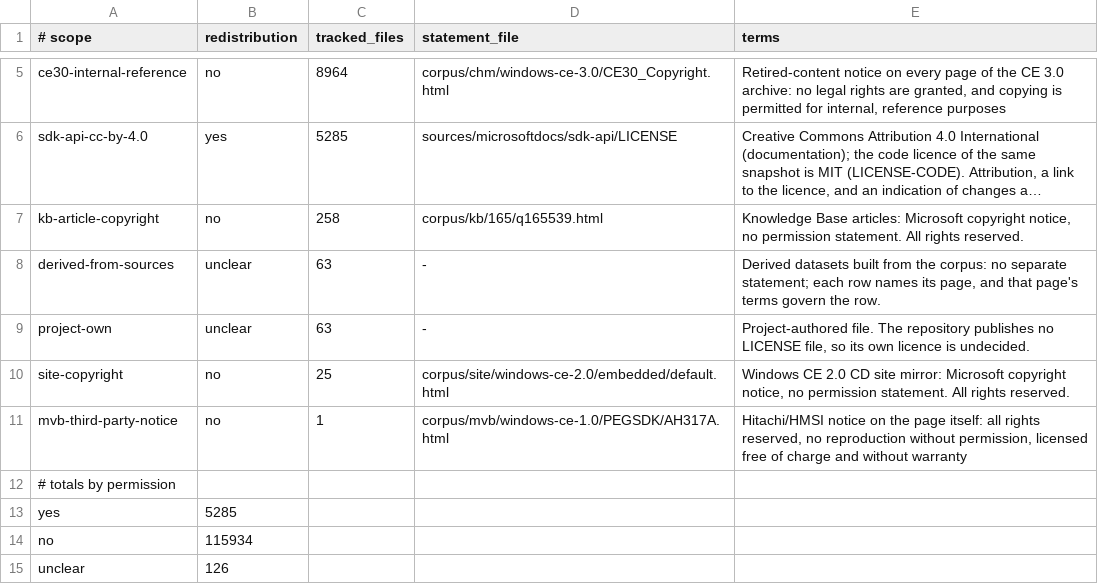
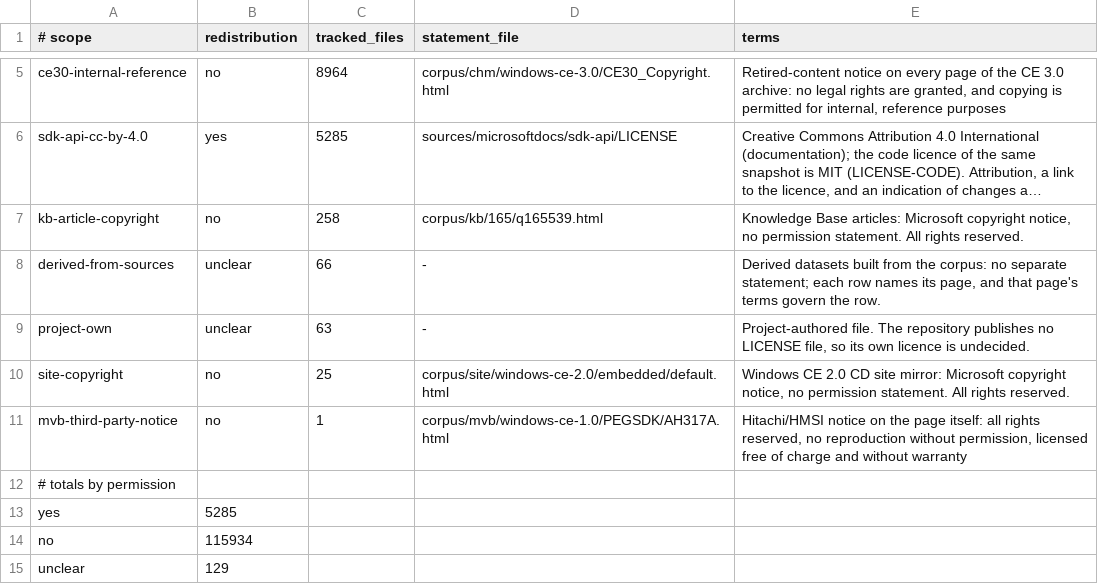
Before and after one commit to kagurasumusun/wince-docs-corpus, a TSV file: knowledge/reports/license-audit.tsv, drawn as a sheet; only a part is shown, gaps mark what is left out; long unchanged cells end in …; the diff names each change by its address in the sheet, - before the commit and + after, or states it on an @@ line.

Commit message:
round 6 figures: the audit counts with the new records, and the clean-room totals
Co-authored-by: arena-agent <297053741+arena-agent@users.noreply.github.com>

```diff
--- a/knowledge/reports/license-audit.tsv
+++ b/knowledge/reports/license-audit.tsv
-C8 (tracked_files): 63
+C8 (tracked_files): 66
-B15 (redistribution): 126
+B15 (redistribution): 129
```
Also changed, not shown: 2 other files.
